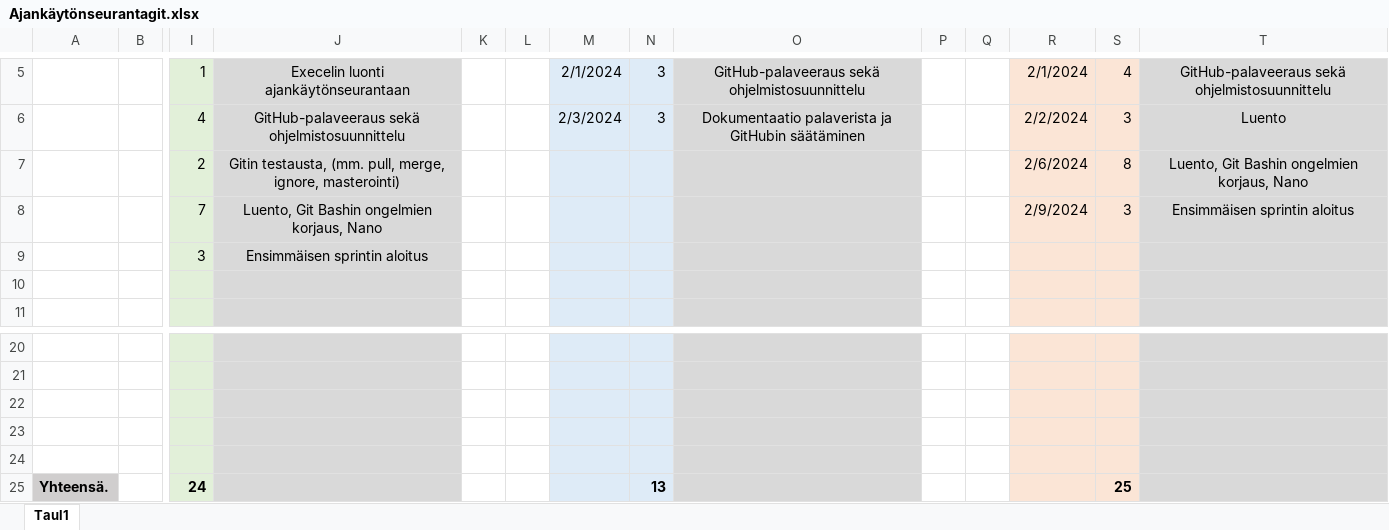
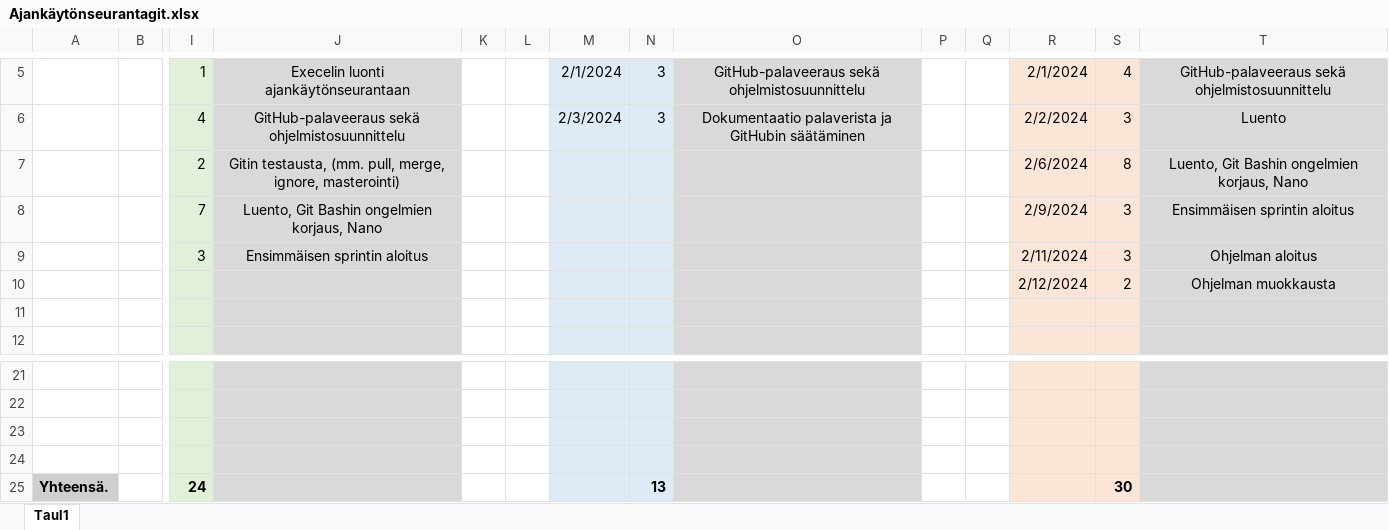
Before and after one commit to JiskaLaaksovirta/AmpuminenR1, an Excel workbook: AmpuminenR1/Ajankäytönseurantagit.xlsx, sheet Taul1, drawn as a sheet; only a part is shown, gaps mark what is left out; values as stored, in another font and other column widths than the file's, no borders; removed rows and columns are numbered as before the commit, all else as after; rows hold the shown columns only; the diff names each change by its address in the sheet, - before the commit and + after, or states it on an @@ line.

```diff
--- a/AmpuminenR1/Ajankäytönseurantagit.xlsx (sheet Taul1)
+++ b/AmpuminenR1/Ajankäytönseurantagit.xlsx (sheet Taul1)
-R9: (empty)
+R9: 2/11/2024
-S9: (empty)
+S9: 3
-T9: (empty)
+T9: Ohjelman aloitus
+row 10:  |  |  |  |  |  |  |  |  |  |  | 2/12/2024 | 2 | Ohjelman muokkausta
-row 24: (empty)
-S25: 25
+S25: 30
```
Also changed, not shown: 1 other file.
